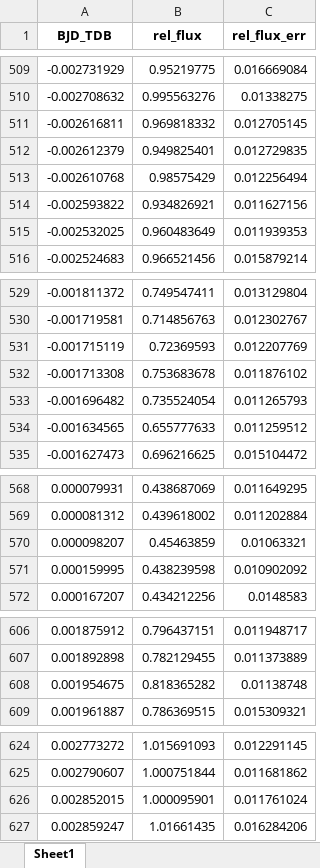
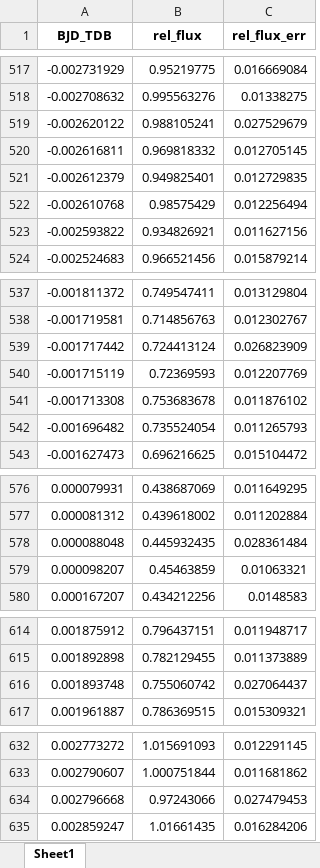
Before and after one commit to eligd/wd-1856-534b, an Excel workbook: fit_lightcurves/combined_lightcurves.xlsx, sheet Sheet1, drawn as a sheet; only a part is shown, gaps mark what is left out; values as stored, in another font and other column widths than the file's, no borders; removed rows and columns are numbered as before the commit, all else as after; the diff covers the shown part only; the diff names each change by its address in the sheet, - before the commit and + after, or states it on an @@ line.

```diff
--- a/fit_lightcurves/combined_lightcurves.xlsx (sheet Sheet1)
+++ b/fit_lightcurves/combined_lightcurves.xlsx (sheet Sheet1)
+row 519: -0.002620122 | 0.988105241 | 0.027529679
-row 515: -0.002532025 | 0.960483649 | 0.011939353
+row 539: -0.001717442 | 0.724413124 | 0.026823909
-row 534: -0.001634565 | 0.655777633 | 0.011259512
+row 578: 0.000088048 | 0.445932435 | 0.028361484
-row 571: 0.000159995 | 0.438239598 | 0.010902092
-row 608: 0.001954675 | 0.818365282 | 0.01138748
+row 616: 0.001893748 | 0.755060742 | 0.027064437
-row 626: 0.002852015 | 1.000095901 | 0.011761024
+row 634: 0.002796668 | 0.97243066 | 0.027479453
```
Also changed, not shown: 17 added rows and 41 removed rows elsewhere in this sheet, 16 other files.
